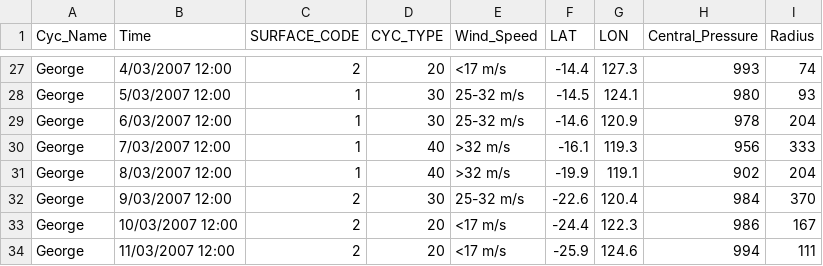
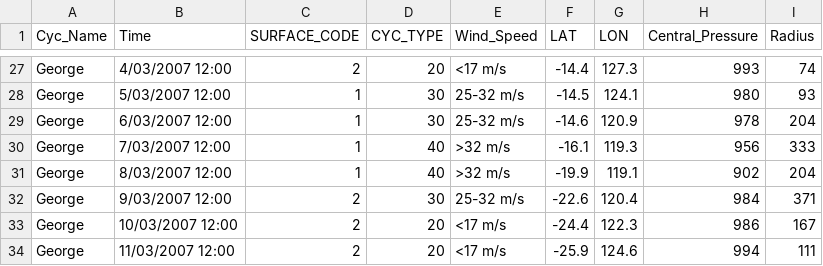
Before and after one commit to MKY43/3179, a CSV file: W10_HW/map_data/cyclone_map_data.csv, drawn as a sheet; only a part is shown, gaps mark what is left out.

Commit message:
Update cyclone_map_data.csv

```diff
--- a/W10_HW/map_data/cyclone_map_data.csv
+++ b/W10_HW/map_data/cyclone_map_data.csv
@@ -31,3 +31,3 @@ George,7/03/2007 12:00,1,40,>32 m/s,-16.1,119.3,956,333
 George,8/03/2007 12:00,1,40,>32 m/s,-19.9,119.1,902,204
-George,9/03/2007 12:00,2,30,25-32 m/s,-22.6,120.4,984,370
+George,9/03/2007 12:00,2,30,25-32 m/s,-22.6,120.4,984,371
 George,10/03/2007 12:00,2,20,<17 m/s,-24.4,122.3,986,167
```
